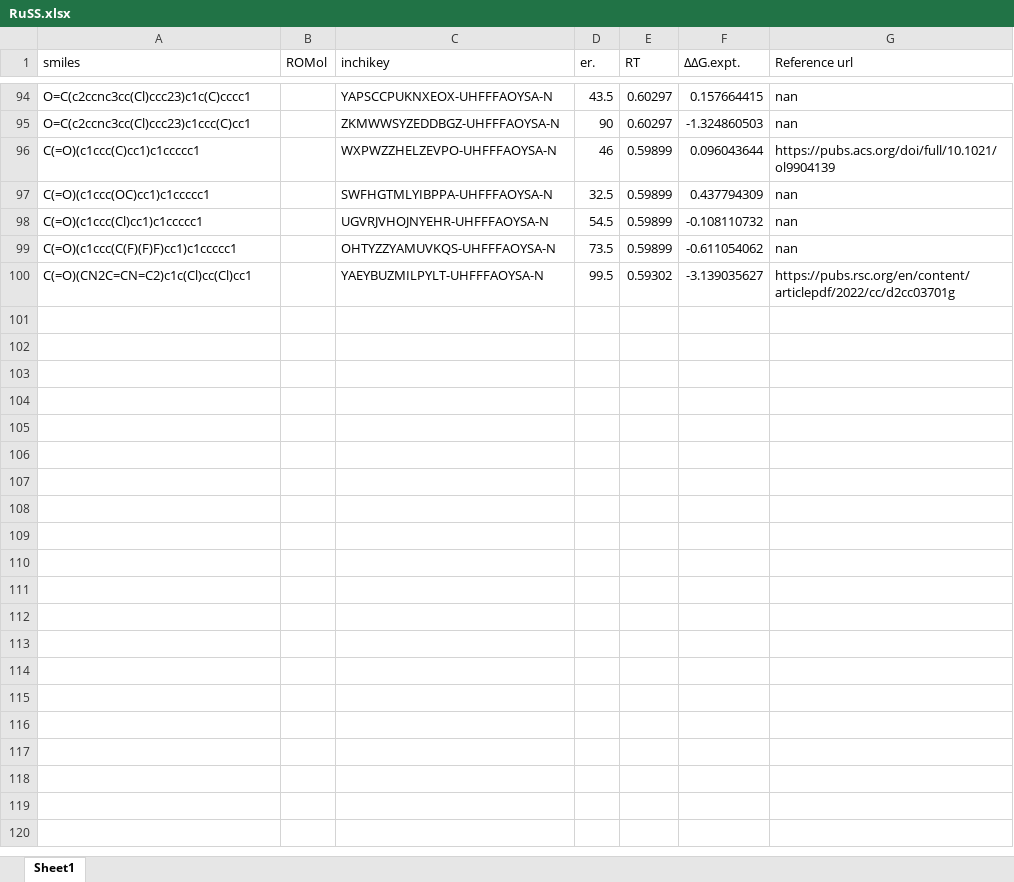
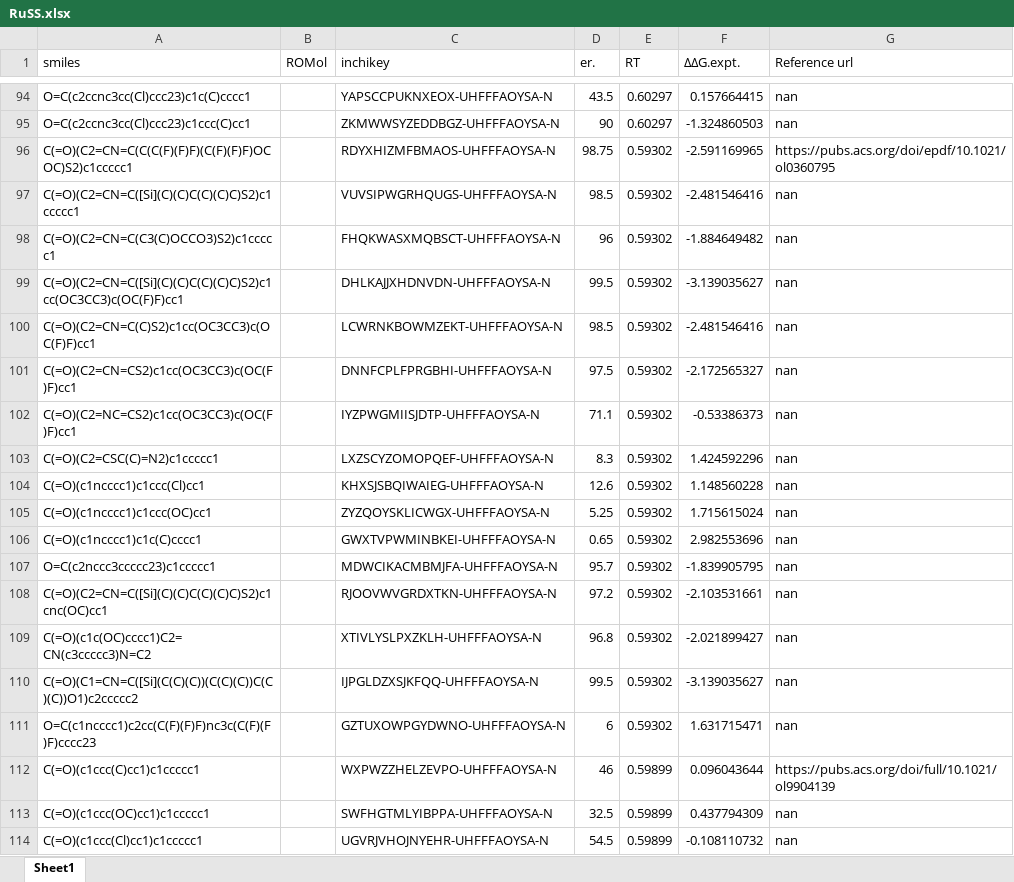
Before and after one commit to poclab-web/eCoMFA, an Excel workbook: arranged_dataset/RuSS.xlsx, sheet Sheet1, drawn as a sheet; only a part is shown, gaps mark what is left out; the shorter side is filled out with more unchanged rows; values as stored, in another font and other column widths than the file's, no borders; charts and pictures not drawn; the diff names each change by its address in the sheet, - before the commit and + after, or states it on an @@ line.

```diff
--- a/arranged_dataset/RuSS.xlsx (sheet Sheet1)
+++ b/arranged_dataset/RuSS.xlsx (sheet Sheet1)
+row 96: C(=O)(C2=CN=C(C(C(F)(F)F)(C(F)(F)F)OCOC)S2)c1ccccc1 |  | RDYXHIZMFBMAOS-UHFFFAOYSA-N | 98.75 | 0.59302 | -2.591169965 | https://pubs.acs.org/doi/epdf/10.1021/ol0360795
+row 97: C(=O)(C2=CN=C([Si](C)(C)C(C)(C)C)S2)c1ccccc1 |  | VUVSIPWGRHQUGS-UHFFFAOYSA-N | 98.5 | 0.59302 | -2.481546416 | nan
+row 98: C(=O)(C2=CN=C(C3(C)OCCO3)S2)c1ccccc1 |  | FHQKWASXMQBSCT-UHFFFAOYSA-N | 96 | 0.59302 | -1.884649482 | nan
+row 99: C(=O)(C2=CN=C([Si](C)(C)C(C)(C)C)S2)c1cc(OC3CC3)c(OC(F)F)cc1 |  | DHLKAJJXHDNVDN-UHFFFAOYSA-N | 99.5 | 0.59302 | -3.139035627 | nan
+row 100: C(=O)(C2=CN=C(C)S2)c1cc(OC3CC3)c(OC(F)F)cc1 |  | LCWRNKBOWMZEKT-UHFFFAOYSA-N | 98.5 | 0.59302 | -2.481546416 | nan
+row 101: C(=O)(C2=CN=CS2)c1cc(OC3CC3)c(OC(F)F)cc1 |  | DNNFCPLFPRGBHI-UHFFFAOYSA-N | 97.5 | 0.59302 | -2.172565327 | nan
+row 102: C(=O)(C2=NC=CS2)c1cc(OC3CC3)c(OC(F)F)cc1 |  | IYZPWGMIISJDTP-UHFFFAOYSA-N | 71.1 | 0.59302 | -0.53386373 | nan
+row 103: C(=O)(C2=CSC(C)=N2)c1ccccc1 |  | LXZSCYZOMOPQEF-UHFFFAOYSA-N | 8.3 | 0.59302 | 1.424592296 | nan
+row 104: C(=O)(c1ncccc1)c1ccc(Cl)cc1 |  | KHXSJSBQIWAIEG-UHFFFAOYSA-N | 12.6 | 0.59302 | 1.148560228 | nan
+row 105: C(=O)(c1ncccc1)c1ccc(OC)cc1 |  | ZYZQOYSKLICWGX-UHFFFAOYSA-N | 5.25 | 0.59302 | 1.715615024 | nan
+row 106: C(=O)(c1ncccc1)c1c(C)cccc1 |  | GWXTVPWMINBKEI-UHFFFAOYSA-N | 0.65 | 0.59302 | 2.982553696 | nan
+row 107: O=C(c2nccc3ccccc23)c1ccccc1 |  | MDWCIKACMBMJFA-UHFFFAOYSA-N | 95.7 | 0.59302 | -1.839905795 | nan
+row 108: C(=O)(C2=CN=C([Si](C)(C)C(C)(C)C)S2)c1cnc(OC)cc1 |  | RJOOVWVGRDXTKN-UHFFFAOYSA-N | 97.2 | 0.59302 | -2.103531661 | nan
+row 109: C(=O)(c1c(OC)cccc1)C2=CN(c3ccccc3)N=C2 |  | XTIVLYSLPXZKLH-UHFFFAOYSA-N | 96.8 | 0.59302 | -2.021899427 | nan
+row 110: C(=O)(C1=CN=C([Si](C(C)(C))(C(C)(C))C(C)(C))O1)c2ccccc2 |  | IJPGLDZXSJKFQQ-UHFFFAOYSA-N | 99.5 | 0.59302 | -3.139035627 | nan
+row 111: O=C(c1ncccc1)c2cc(C(F)(F)F)nc3c(C(F)(F)F)cccc23 |  | GZTUXOWPGYDWNO-UHFFFAOYSA-N | 6 | 0.59302 | 1.631715471 | nan
```
Also changed, not shown: charts or pictures, all_dataset/cbs.xlsx, arranged_dataset/DIP-chloride.xlsx, 27 other files.
